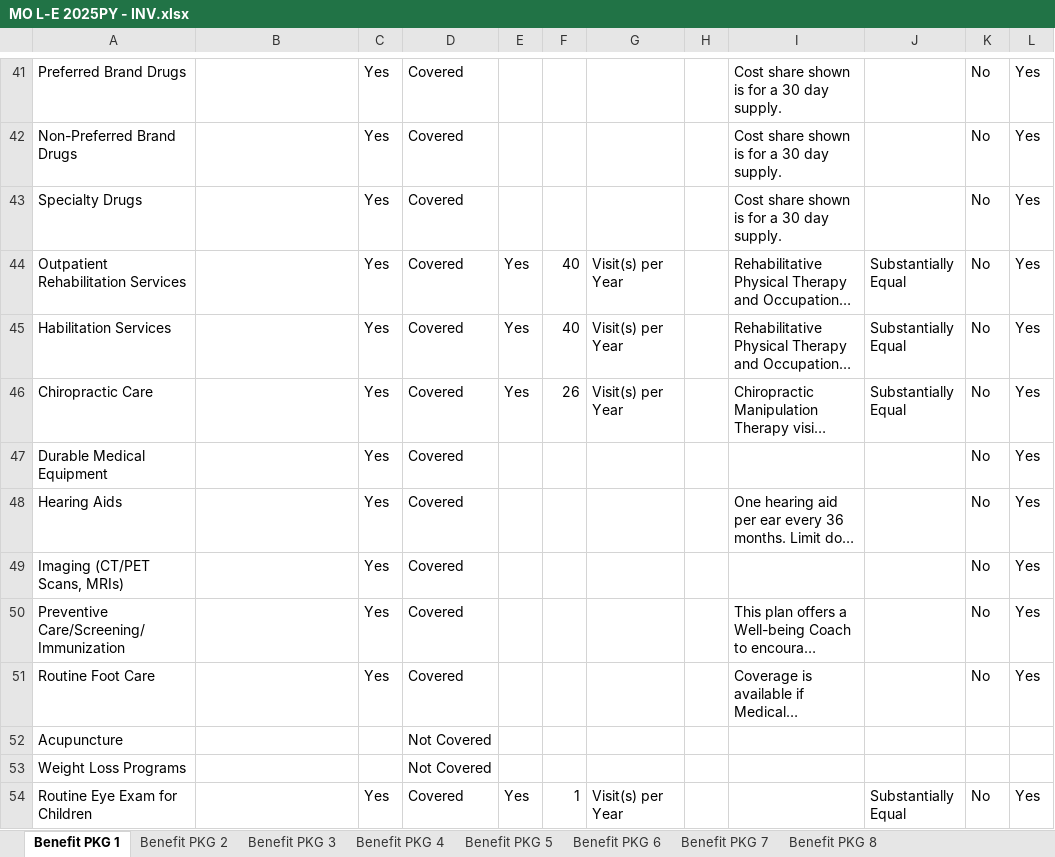
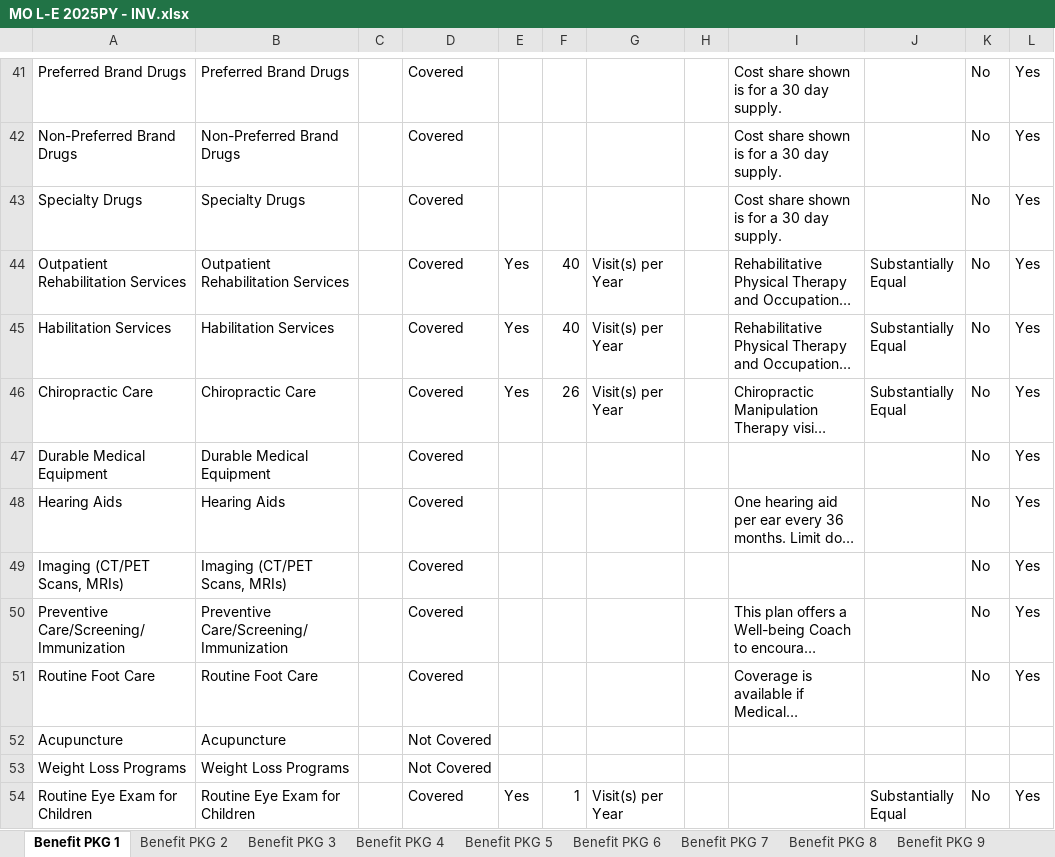
Before and after one commit to MUKULSHARMA8962/DATA, an Excel workbook: MO L-E 2025PY - INV.xlsx, sheet Benefit PKG 1, drawn as a sheet; only a part is shown, gaps mark what is left out; long unchanged cells end in …; values as stored, in another font and other column widths than the file's, no borders; the diff covers the shown part only; the diff names each change by its address in the sheet, - before the commit and + after, or states it on an @@ line.

```diff
--- a/MO L-E 2025PY - INV.xlsx (sheet Benefit PKG 1)
+++ b/MO L-E 2025PY - INV.xlsx (sheet Benefit PKG 1)
+sheet tab: Benefit PKG 9
-B41: (empty)
+B41: Preferred Brand Drugs
-C41:C51: Yes
+C41:C51: (empty)
-B42: (empty)
+B42: Non-Preferred Brand Drugs
-B43: (empty)
+B43: Specialty Drugs
-B44: (empty)
+B44: Outpatient Rehabilitation Services
-B45: (empty)
+B45: Habilitation Services
-B46: (empty)
+B46: Chiropractic Care
-B47: (empty)
+B47: Durable Medical Equipment
-B48: (empty)
+B48: Hearing Aids
-B49: (empty)
+B49: Imaging (CT/PET Scans, MRIs)
-B50: (empty)
+B50: Preventive Care/Screening/Immunization
-B51: (empty)
+B51: Routine Foot Care
-B52: (empty)
+B52: Acupuncture
-B53: (empty)
+B53: Weight Loss Programs
-B54: (empty)
+B54: Routine Eye Exam for Children
-C54: Yes
+C54: (empty)
```
Also changed, not shown: 98 edited cells elsewhere in this sheet, sheet Benefit PKG 6, sheet Benefit PKG 5, sheet Benefit PKG 7, sheet Benefit PKG 8, 6 other files.
